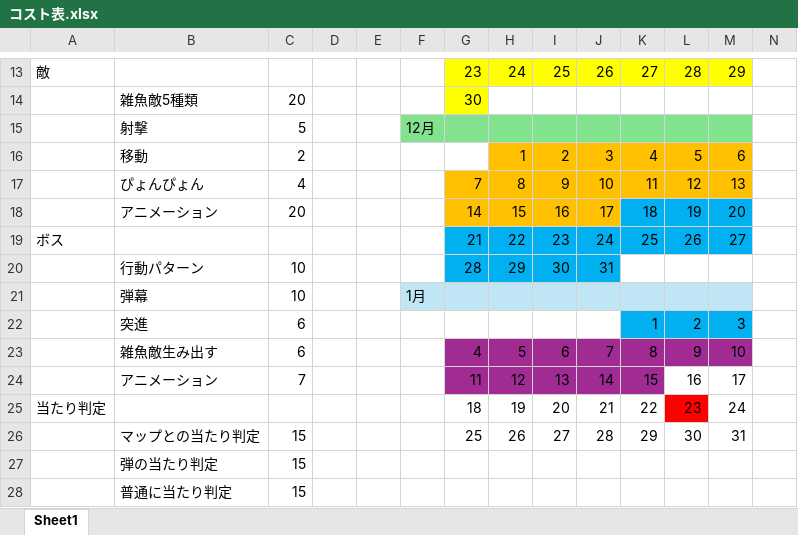
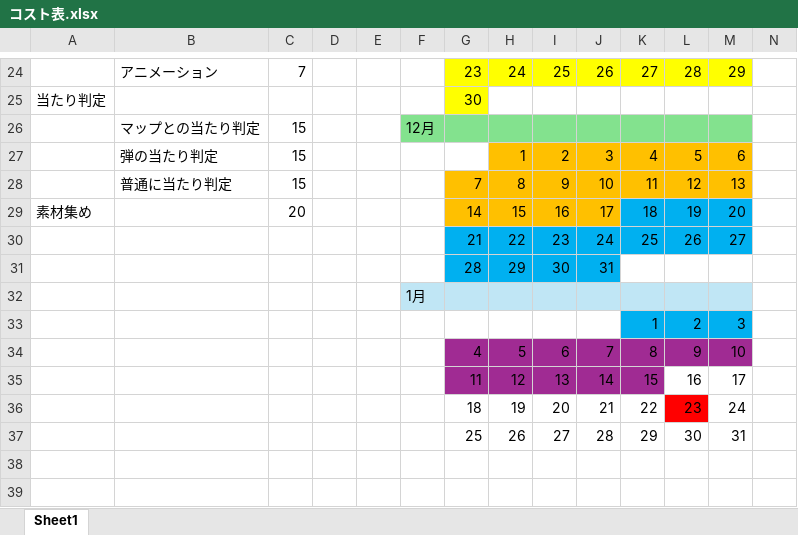
Before and after one commit to Tiger5286/WinterGame_2025, an Excel workbook: コスト表.xlsx, sheet Sheet1, drawn as a sheet; only a part is shown, gaps mark what is left out; values as stored, in another font and other column widths than the file's, no borders; removed rows and columns are numbered as before the commit, all else as after; rows hold the shown columns only; the diff covers the shown part only; the diff names each change by its address in the sheet, - before the commit and + after, or states it on an @@ line.

```diff
--- a/コスト表.xlsx (sheet Sheet1)
+++ b/コスト表.xlsx (sheet Sheet1)
-A24: 敵
+A24: (empty)
-B24: (empty)
+B24: アニメーション
-C24: (empty)
+C24: 7
-row 14:  | 雑魚敵5種類 | 20 |  |  |  | 30
-row 15:  | 射撃 | 5 |  |  | 12月
+row 25: 当たり判定 |  |  |  |  |  | 30
+row 26:  | マップとの当たり判定 | 15 |  |  | 12月
-B27: 移動
+B27: 弾の当たり判定
-C27: 2
+C27: 15
-B28: ぴょんぴょん
+B28: 普通に当たり判定
-C28: 4
+C28: 15
-A29: (empty)
+A29: 素材集め
-B29: アニメーション
+B29: (empty)
-A30: ボス
+A30: (empty)
-B31: 行動パターン
+B31: (empty)
-C31: 10
+C31: (empty)
-row 21:  | 弾幕 | 10 |  |  | 1月
+row 32:  |  |  |  |  | 1月
-B33: 突進
+B33: (empty)
-C33:C34: 6
+C33:C34: (empty)
-B34: 雑魚敵生み出す
+B34: (empty)
-B35: アニメーション
+B35: (empty)
-C35: 7
+C35: (empty)
-A36: 当たり判定
+A36: (empty)
-B37: マップとの当たり判定
+B37: (empty)
-C37: 15
+C37: (empty)
-row 27:  | 弾の当たり判定 | 15
-row 28:  | 普通に当たり判定 | 15
```
Also changed, not shown: 12 added rows, 1 removed row and 20 edited cells elsewhere in this sheet, 11 other files.
